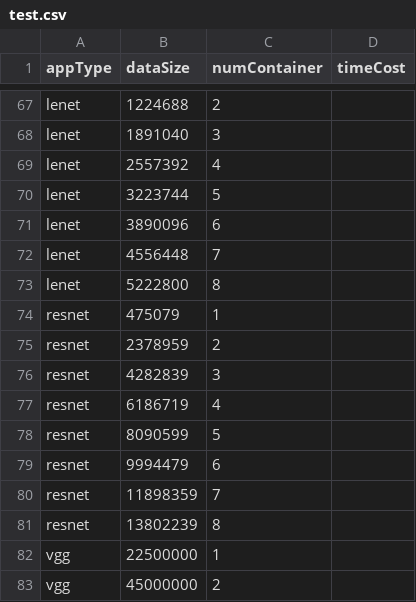
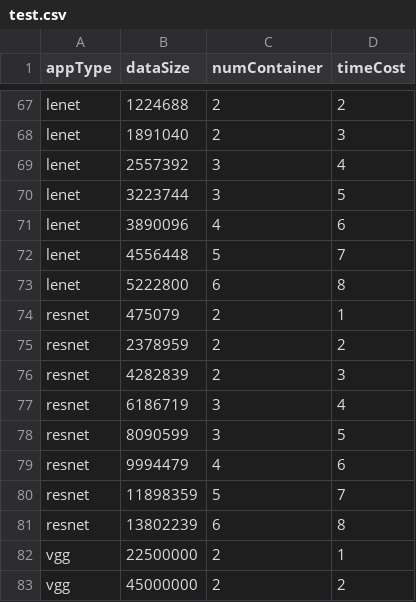
Before and after one commit to snowzifeng/sparkenv, a CSV file: test.csv, drawn as a sheet; only a part is shown, gaps mark what is left out; the diff covers the shown part only; the diff names each change by its address in the sheet, - before the commit and + after, or states it on an @@ line.

```diff
--- a/test.csv
+++ b/test.csv
-D67 (timeCost): (empty)
+D67 (timeCost): 2
-C68 (numContainer): 3
+C68 (numContainer): 2
-D68 (timeCost): (empty)
+D68 (timeCost): 3
-C69 (numContainer): 4
+C69 (numContainer): 3
-D69 (timeCost): (empty)
+D69 (timeCost): 4
-C70 (numContainer): 5
+C70 (numContainer): 3
-D70 (timeCost): (empty)
+D70 (timeCost): 5
-C71 (numContainer): 6
+C71 (numContainer): 4
-D71 (timeCost): (empty)
+D71 (timeCost): 6
-C72 (numContainer): 7
+C72 (numContainer): 5
-D72 (timeCost): (empty)
+D72 (timeCost): 7
-C73 (numContainer): 8
+C73 (numContainer): 6
-D73 (timeCost): (empty)
+D73 (timeCost): 8
-C74 (numContainer): 1
+C74 (numContainer): 2
-D74 (timeCost): (empty)
+D74 (timeCost): 1
-D75 (timeCost): (empty)
+D75 (timeCost): 2
-C76 (numContainer): 3
+C76 (numContainer): 2
-D76 (timeCost): (empty)
+D76 (timeCost): 3
-C77 (numContainer): 4
+C77 (numContainer): 3
-D77 (timeCost): (empty)
+D77 (timeCost): 4
-C78 (numContainer): 5
+C78 (numContainer): 3
-D78 (timeCost): (empty)
+D78 (timeCost): 5
-C79 (numContainer): 6
+C79 (numContainer): 4
-D79 (timeCost): (empty)
+D79 (timeCost): 6
-C80 (numContainer): 7
+C80 (numContainer): 5
-D80 (timeCost): (empty)
+D80 (timeCost): 7
-C81 (numContainer): 8
+C81 (numContainer): 6
-D81 (timeCost): (empty)
+D81 (timeCost): 8
-C82 (numContainer): 1
+C82 (numContainer): 2
-D82 (timeCost): (empty)
+D82 (timeCost): 1
-D83 (timeCost): (empty)
+D83 (timeCost): 2
```
Also changed, not shown: 44 edited cells elsewhere in this file.
